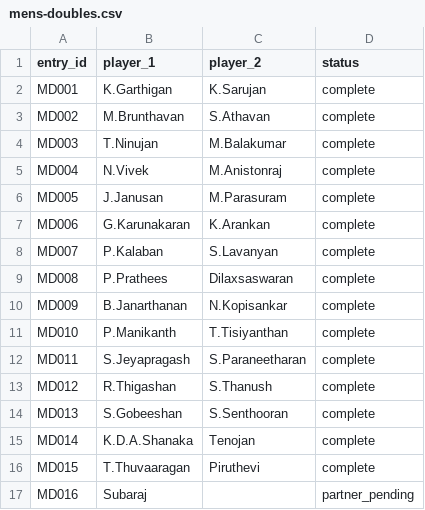
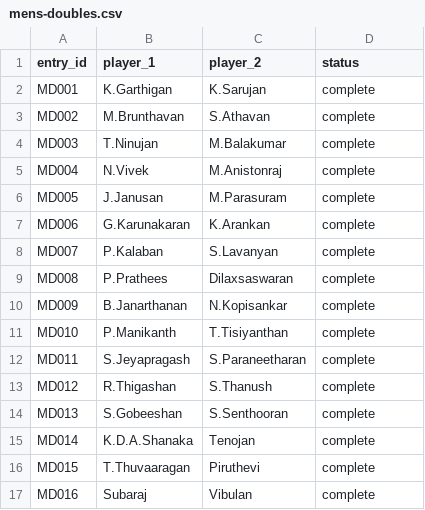
Before and after one commit to dilaxsaswaran-2023/badminton-nesm, a CSV file: data/mens-doubles.csv, drawn as a sheet.

```diff
--- a/data/mens-doubles.csv
+++ b/data/mens-doubles.csv
@@ -16,2 +16,2 @@ MD014,K.D.A.Shanaka,Tenojan,complete
 MD015,T.Thuvaaragan,Piruthevi,complete
-MD016,Subaraj,,partner_pending
+MD016,Subaraj,Vibulan,complete
```
Also changed, not shown: data/mixed-doubles.csv.
